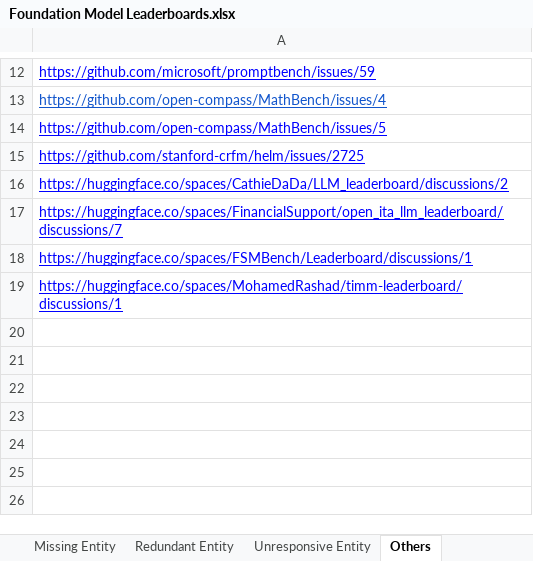
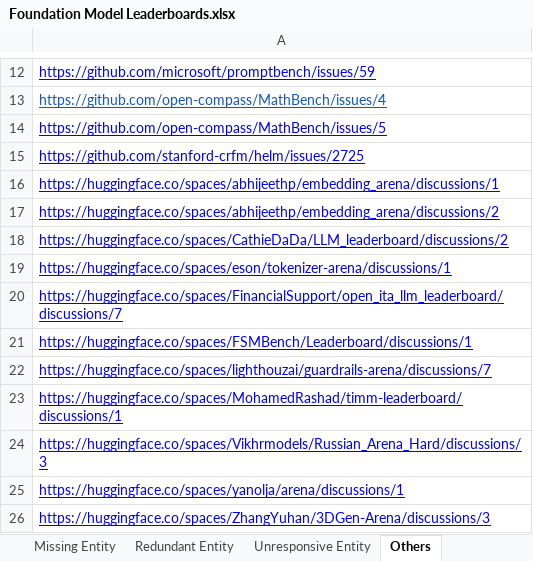
Before and after one commit to zhimin-z/Foundation-Model-Leaderboard-Survey, an Excel workbook: meta/Foundation Model Leaderboards.xlsx, sheet Others, drawn as a sheet; only a part is shown, gaps mark what is left out; values as stored, in another font and other column widths than the file's, no borders; charts and pictures not drawn; the diff names each change by its address in the sheet, - before the commit and + after, or states it on an @@ line.

```diff
--- a/meta/Foundation Model Leaderboards.xlsx (sheet Others)
+++ b/meta/Foundation Model Leaderboards.xlsx (sheet Others)
+row 16: https://huggingface.co/spaces/abhijeethp/embedding_arena/discussions/1
+row 17: https://huggingface.co/spaces/abhijeethp/embedding_arena/discussions/2
+row 19: https://huggingface.co/spaces/eson/tokenizer-arena/discussions/1
+row 22: https://huggingface.co/spaces/lighthouzai/guardrails-arena/discussions/7
+row 24: https://huggingface.co/spaces/Vikhrmodels/Russian_Arena_Hard/discussions/3
+row 25: https://huggingface.co/spaces/yanolja/arena/discussions/1
+row 26: https://huggingface.co/spaces/ZhangYuhan/3DGen-Arena/discussions/3
```
Also changed, not shown: sheet Leaderboard, sheet Self-admitted Technical Debt, sheet Missing Entity, sheet Confusing Entity, sheet Unresponsive Entity, 4 other files.
